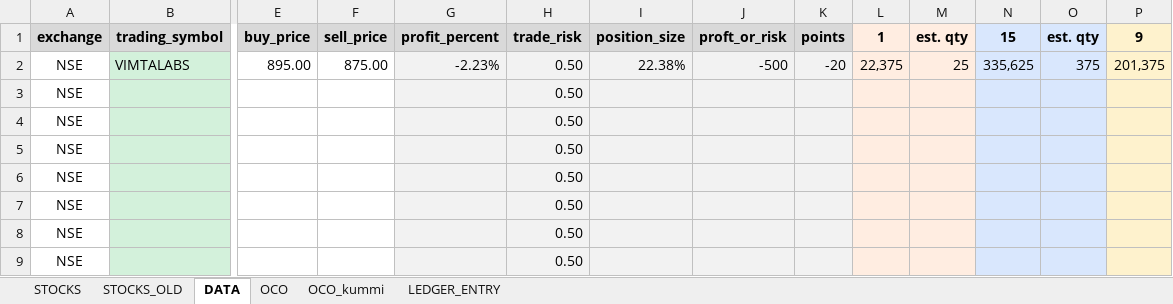
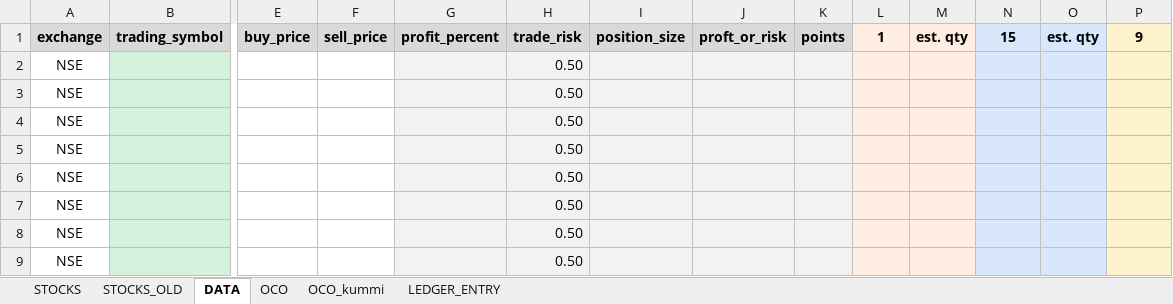
Before and after one commit to a5g/zerodha-trade, an Excel workbook: data/trade-data-api.xlsx, sheet DATA, drawn as a sheet; only a part is shown, gaps mark what is left out; values as stored, in another font and other column widths than the file's, no borders; conditional formats not drawn; removed rows and columns are numbered as before the commit, all else as after; rows hold the shown columns only; the diff names each change by its address in the sheet, - before the commit and + after, or states it on an @@ line.

```diff
--- a/data/trade-data-api.xlsx (sheet DATA)
+++ b/data/trade-data-api.xlsx (sheet DATA)
-row 2: NSE | VIMTALABS | 895.00 | 875.00 | -2.23% | 0.50 | 22.38% | -500 | -20 | 22,375 | 25 | 335,625 | 375 | 201,375
+row 2: NSE |  |  |  |  | 0.50
```
Also changed, not shown: sheet OCO, formulas that keep their value, 12 other files.
